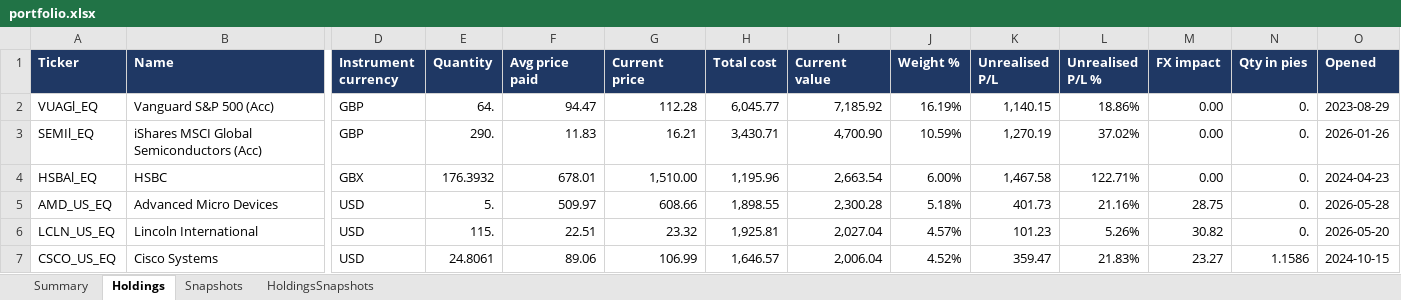
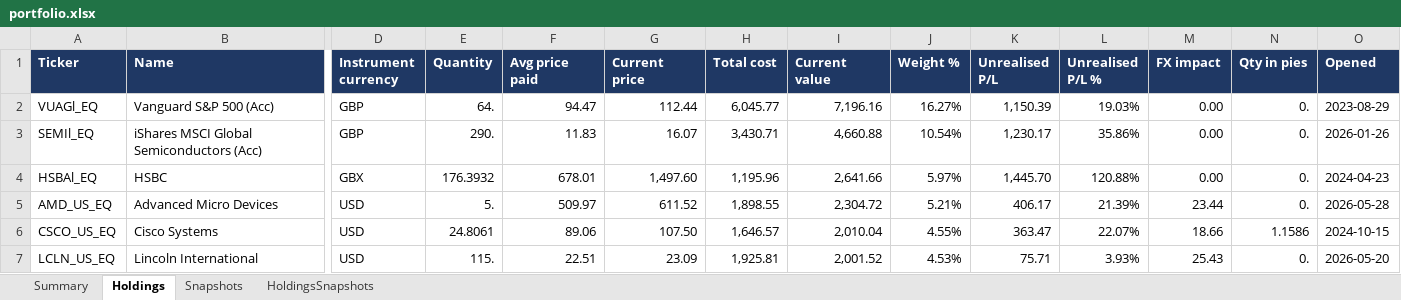
Before and after one commit to hivan04/portfolio-manager, an Excel workbook: portfolio.xlsx, sheet Holdings, drawn as a sheet; only a part is shown, gaps mark what is left out; values as stored, in another font and other column widths than the file's, no borders; removed rows and columns are numbered as before the commit, all else as after; rows hold the shown columns only; the diff covers the shown part only; the diff names each change by its address in the sheet, - before the commit and + after, or states it on an @@ line.

```diff
--- a/portfolio.xlsx (sheet Holdings)
+++ b/portfolio.xlsx (sheet Holdings)
-G2 (Current price): 112.28
+G2 (Current price): 112.44
-I2 (Current value): 7,185.92
+I2 (Current value): 7,196.16
-J2 (Weight %): 16.19%
+J2 (Weight %): 16.27%
-K2 (Unrealised P/L): 1,140.15
+K2 (Unrealised P/L): 1,150.39
-L2 (Unrealised P/L %): 18.86%
+L2 (Unrealised P/L %): 19.03%
-G3 (Current price): 16.21
+G3 (Current price): 16.07
-I3 (Current value): 4,700.90
+I3 (Current value): 4,660.88
-J3 (Weight %): 10.59%
+J3 (Weight %): 10.54%
-K3 (Unrealised P/L): 1,270.19
+K3 (Unrealised P/L): 1,230.17
-L3 (Unrealised P/L %): 37.02%
+L3 (Unrealised P/L %): 35.86%
-G4 (Current price): 1,510.00
+G4 (Current price): 1,497.60
-I4 (Current value): 2,663.54
+I4 (Current value): 2,641.66
-J4 (Weight %): 6.00%
+J4 (Weight %): 5.97%
-K4 (Unrealised P/L): 1,467.58
+K4 (Unrealised P/L): 1,445.70
-L4 (Unrealised P/L %): 122.71%
+L4 (Unrealised P/L %): 120.88%
-G5 (Current price): 608.66
+G5 (Current price): 611.52
-I5 (Current value): 2,300.28
+I5 (Current value): 2,304.72
-J5 (Weight %): 5.18%
+J5 (Weight %): 5.21%
-K5 (Unrealised P/L): 401.73
+K5 (Unrealised P/L): 406.17
-L5 (Unrealised P/L %): 21.16%
+L5 (Unrealised P/L %): 21.39%
-M5 (FX impact): 28.75
+M5 (FX impact): 23.44
-row 6: LCLN_US_EQ | Lincoln International | USD | 115. | 22.51 | 23.32 | 1,925.81 | 2,027.04 | 4.57% | 101.23 | 5.26% | 30.82 | 0. | 2026-05-20
-G6 (Current price): 106.99
+G6 (Current price): 107.50
-I6 (Current value): 2,006.04
+I6 (Current value): 2,010.04
-J6 (Weight %): 4.52%
+J6 (Weight %): 4.55%
-K6 (Unrealised P/L): 359.47
+K6 (Unrealised P/L): 363.47
-L6 (Unrealised P/L %): 21.83%
+L6 (Unrealised P/L %): 22.07%
-M6 (FX impact): 23.27
+M6 (FX impact): 18.66
+row 7: LCLN_US_EQ | Lincoln International | USD | 115. | 22.51 | 23.09 | 1,925.81 | 2,001.52 | 4.53% | 75.71 | 3.93% | 25.43 | 0. | 2026-05-20
```
Also changed, not shown: 14 added rows, 14 removed rows and 276 edited cells elsewhere in this sheet, sheet HoldingsSnapshots, sheet Snapshots, sheet Summary, 2 other files.
